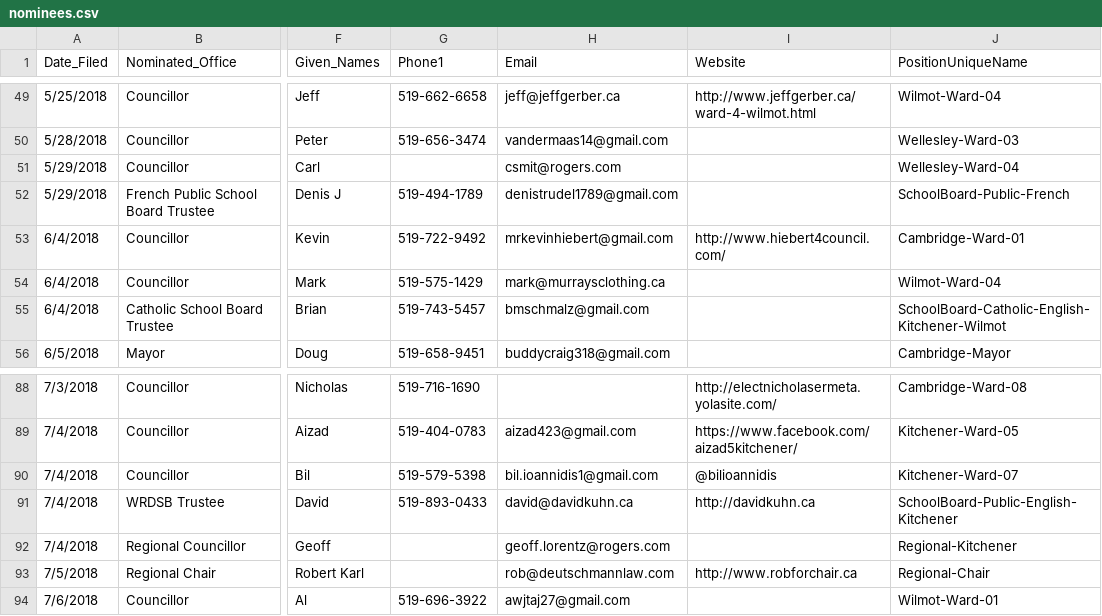
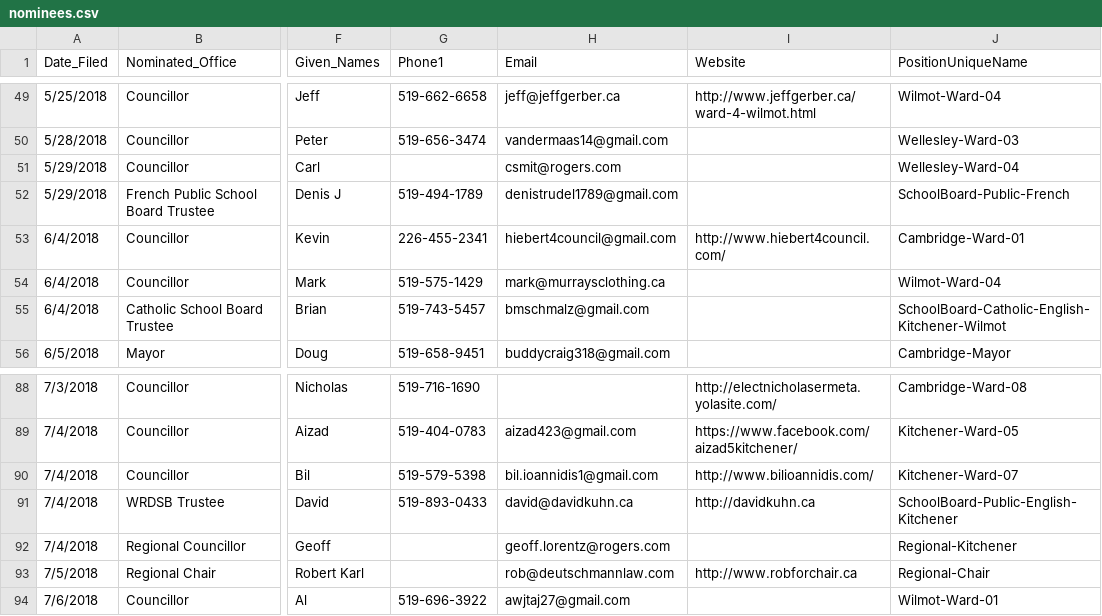
Before and after one commit to s-kennedy/wr-votes, a CSV file: _data/sync/nominees.csv, drawn as a sheet; only a part is shown, gaps mark what is left out; the diff names each change by its address in the sheet, - before the commit and + after, or states it on an @@ line.

Commit message:
Update Bil Ioannidis, Kevin Hiebert information

```diff
--- a/_data/sync/nominees.csv
+++ b/_data/sync/nominees.csv
-G53 (Phone1): 519-722-9492
+G53 (Phone1): 226-455-2341
-H53 (Email): mrkevinhiebert@gmail.com
+H53 (Email): hiebert4council@gmail.com
-I90 (Website): @bilioannidis
+I90 (Website): http://www.bilioannidis.com/
```
